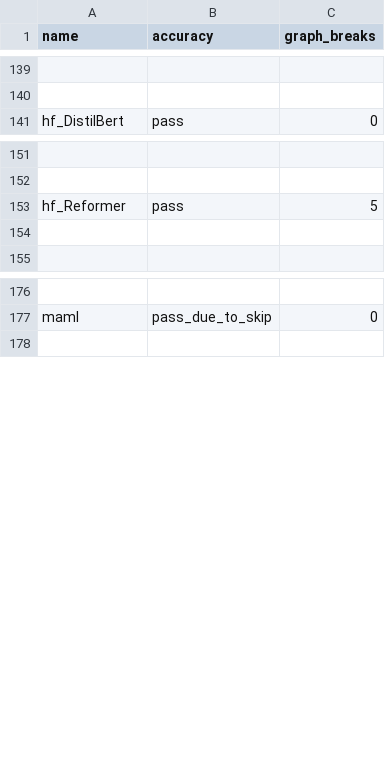
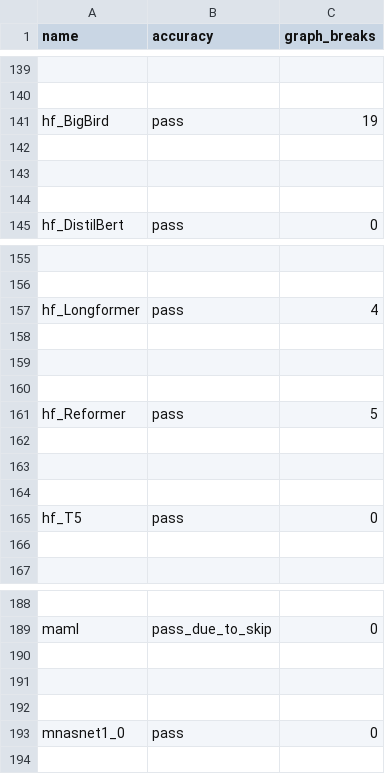
Before and after one commit to Szebebnigblack/pytorch, a CSV file: benchmarks/dynamo/ci_expected_accuracy/cpu_inductor_amp_freezing_torchbench_inference.csv, drawn as a sheet; only a part is shown, gaps mark what is left out; the diff covers the shown part only; the diff names each change by its address in the sheet, - before the commit and + after, or states it on an @@ line.

Commit message:
Fix dynamo benchmark skip logic for cpu device (#135193)
Fixes #132380, adjust torchbench and huggingface skip models list, then we can remove `--no-skip` when running benchmarks on 3 suites.

Pull Request resolved: https://github.com/pytorch/pytorch/pull/135193
Approved by: https://github.com/chuanqi129, https://github.com/jansel

```diff
--- a/benchmarks/dynamo/ci_expected_accuracy/cpu_inductor_amp_freezing_torchbench_inference.csv
+++ b/benchmarks/dynamo/ci_expected_accuracy/cpu_inductor_amp_freezing_torchbench_inference.csv
+row 141: hf_BigBird | pass | 19
+row 142: (empty)
+row 143: (empty)
+row 144: (empty)
+row 157: hf_Longformer | pass | 4
+row 158: (empty)
+row 159: (empty)
+row 160: (empty)
+row 162: (empty)
+row 163: (empty)
+row 164: (empty)
+row 165: hf_T5 | pass | 0
+row 190: (empty)
+row 191: (empty)
+row 192: (empty)
+row 193: mnasnet1_0 | pass | 0
```
Also changed, not shown: 4 added rows elsewhere in this file, benchmarks/dynamo/ci_expected_accuracy/cpu_aot_inductor_amp_freezing_torchbench_inference.csv, benchmarks/dynamo/ci_expected_accuracy/cpu_aot_inductor_freezing_torchbench_inference.csv, 16 other files.
